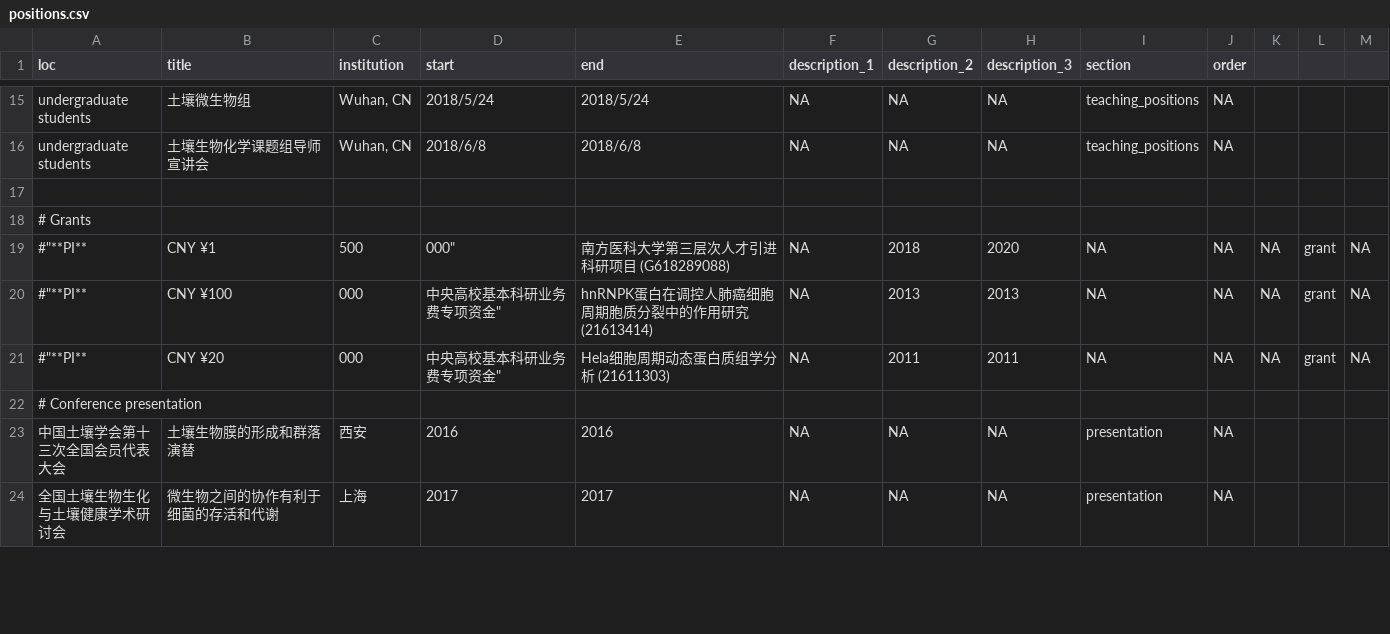
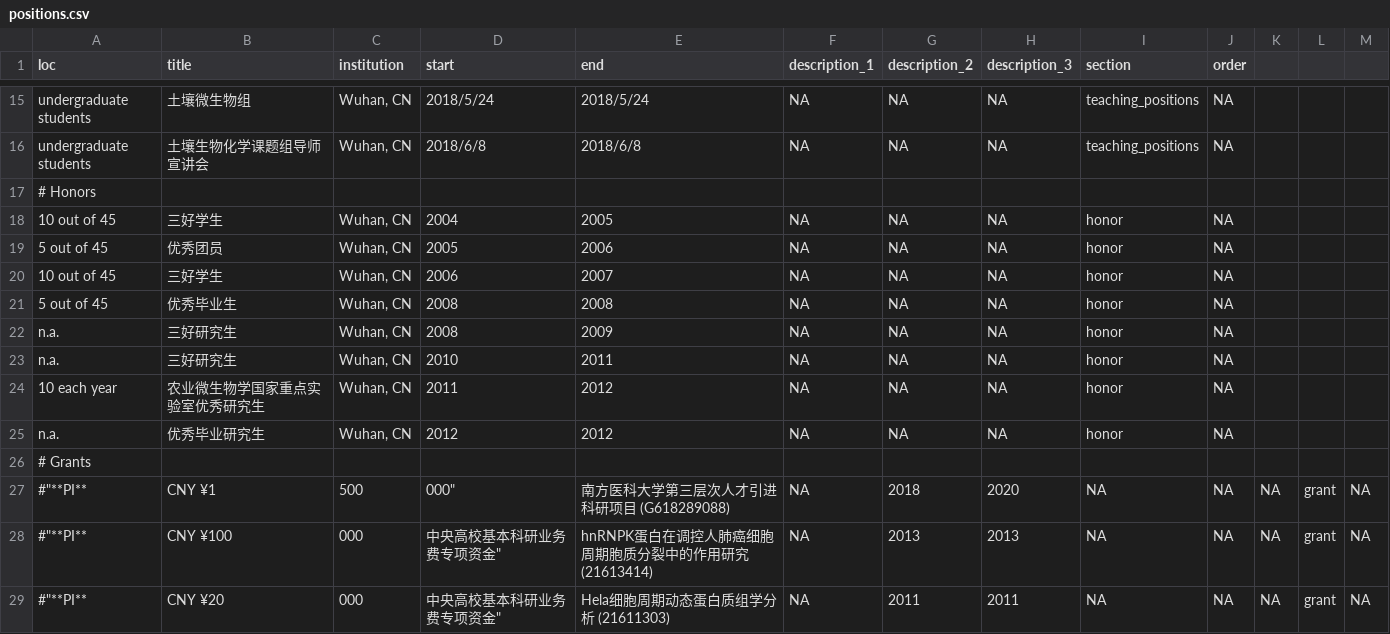
Before and after one commit to gaospecial/cv, a CSV file: positions.csv, drawn as a sheet; only a part is shown, gaps mark what is left out; the shorter side is filled out with more unchanged rows; the diff covers the shown part only; the diff names each change by its address in the sheet, - before the commit and + after, or states it on an @@ line.

Commit message:
Add school honors

```diff
--- a/positions.csv
+++ b/positions.csv
-A17 (loc): (empty)
+A17 (loc): # Honors
+row 18: 10 out of 45 | 三好学生 | Wuhan, CN | 2004 | 2005 | NA | NA | NA | honor | NA
+row 19: 5 out of 45 | 优秀团员 | Wuhan, CN | 2005 | 2006 | NA | NA | NA | honor | NA
+row 20: 10 out of 45 | 三好学生 | Wuhan, CN | 2006 | 2007 | NA | NA | NA | honor | NA
+row 21: 5 out of 45 | 优秀毕业生 | Wuhan, CN | 2008 | 2008 | NA | NA | NA | honor | NA
+row 22: n.a. | 三好研究生 | Wuhan, CN | 2008 | 2009 | NA | NA | NA | honor | NA
+row 23: n.a. | 三好研究生 | Wuhan, CN | 2010 | 2011 | NA | NA | NA | honor | NA
+row 24: 10 each year | 农业微生物学国家重点实验室优秀研究生 | Wuhan, CN | 2011 | 2012 | NA | NA | NA | honor | NA
+row 25: n.a. | 优秀毕业研究生 | Wuhan, CN | 2012 | 2012 | NA | NA | NA | honor | NA
```
Also changed, not shown: 28 edited cells elsewhere in this file.
